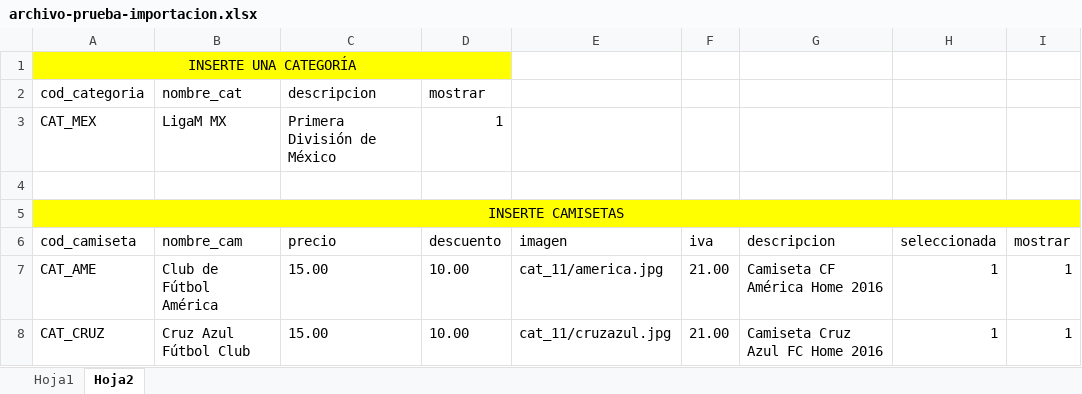
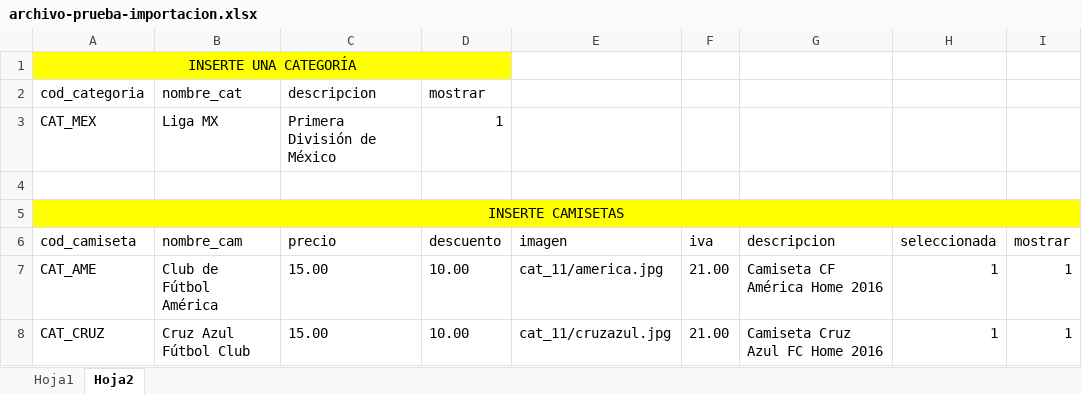
Before and after one commit to isacm94/Practica2_Servidor, an Excel workbook: assets/archivo-prueba-importacion.xlsx, sheet Hoja2, drawn as a sheet; only a part is shown; values as stored, in another font and other column widths than the file's, no borders; the diff names each change by its address in the sheet, - before the commit and + after, or states it on an @@ line.

```diff
--- a/assets/archivo-prueba-importacion.xlsx (sheet Hoja2)
+++ b/assets/archivo-prueba-importacion.xlsx (sheet Hoja2)
-B3 (nombre_cam): LigaM MX
+B3 (nombre_cam): Liga MX
```
Also changed, not shown: 10 other files.
